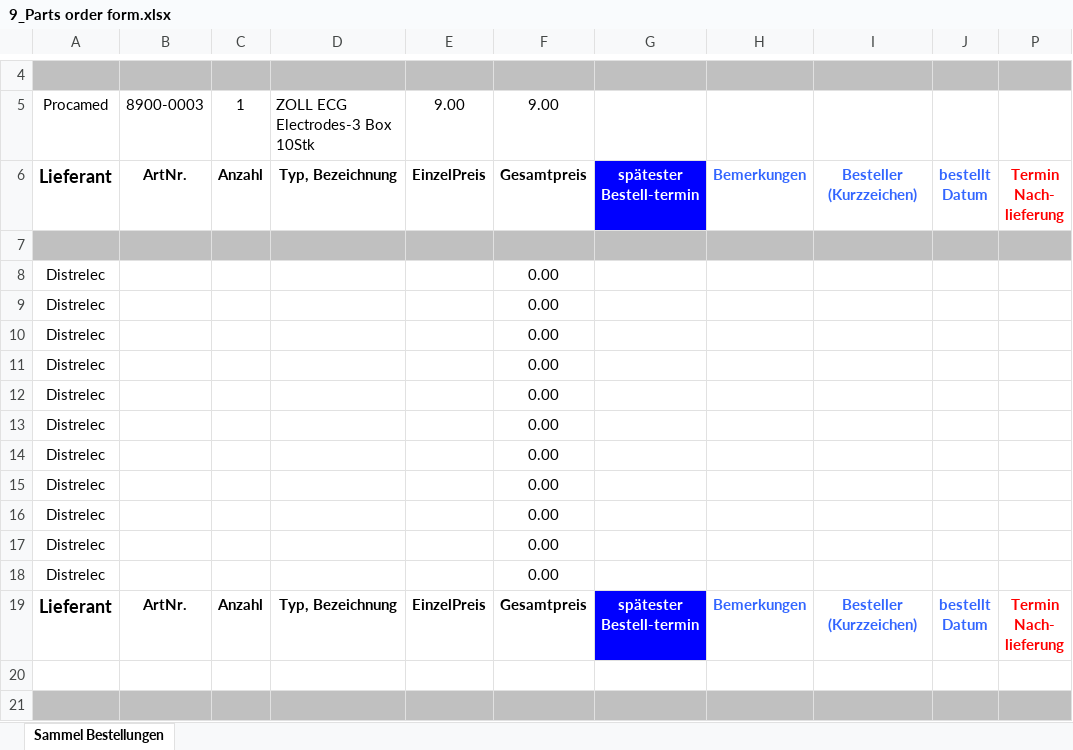
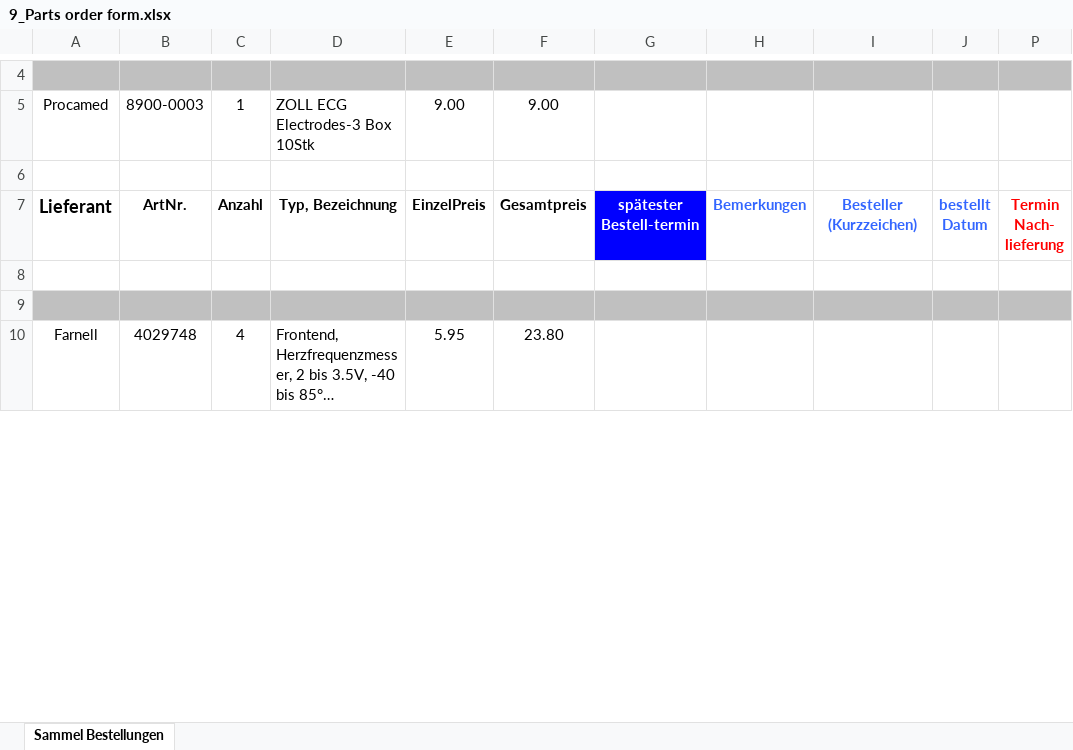
Before and after one commit to Tommy270502/PM4, an Excel workbook: 3_Hardware/9_Parts order form.xlsx, sheet Sammel Bestellungen, drawn as a sheet; only a part is shown, gaps mark what is left out; the shorter side is filled out with more unchanged rows; long unchanged cells end in …; values as stored, in another font and other column widths than the file's, no borders; charts and pictures not drawn; removed rows and columns are numbered as before the commit, all else as after; ↵ is a line break in a cell; the diff covers the shown part only; the diff names each change by its address in the sheet, - before the commit and + after, or states it on an @@ line.

Commit message:
finalized component order form

```diff
--- a/3_Hardware/9_Parts order form.xlsx (sheet Sammel Bestellungen)
+++ b/3_Hardware/9_Parts order form.xlsx (sheet Sammel Bestellungen)
-row 6: Lieferant | ArtNr. | Anzahl | Typ, Bezeichnung | EinzelPreis | Gesamtpreis | spätester ↵ Bestell-termin | Bemerkungen | Besteller (Kurzzeichen) | bestellt ↵ Datum | Termin ↵ Nach- ↵ lieferung
-A6:J6 fill: #C0C0C0
+A6:J6 fill: none
-P6 fill: #C0C0C0
+P6 fill: none
-row 8: Distrelec |  |  |  |  | 0.00
-row 9: Distrelec |  |  |  |  | 0.00
-row 10: Distrelec |  |  |  |  | 0.00
-row 11: Distrelec |  |  |  |  | 0.00
-row 12: Distrelec |  |  |  |  | 0.00
-row 13: Distrelec |  |  |  |  | 0.00
-row 14: Distrelec |  |  |  |  | 0.00
-row 15: Distrelec |  |  |  |  | 0.00
-row 16: Distrelec |  |  |  |  | 0.00
-row 17: Distrelec |  |  |  |  | 0.00
-row 18: Distrelec |  |  |  |  | 0.00
```
Also changed, not shown: 11 added rows, 50 removed rows and 22 edited cells elsewhere in this sheet, formulas that keep their value.
